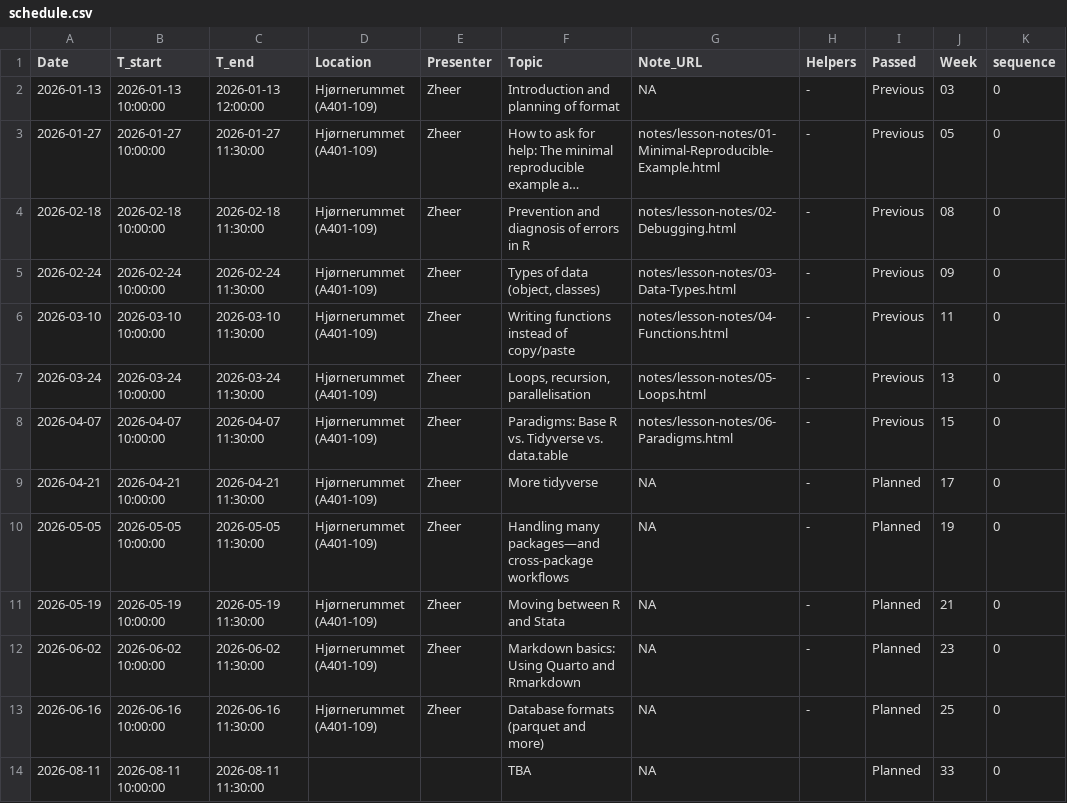
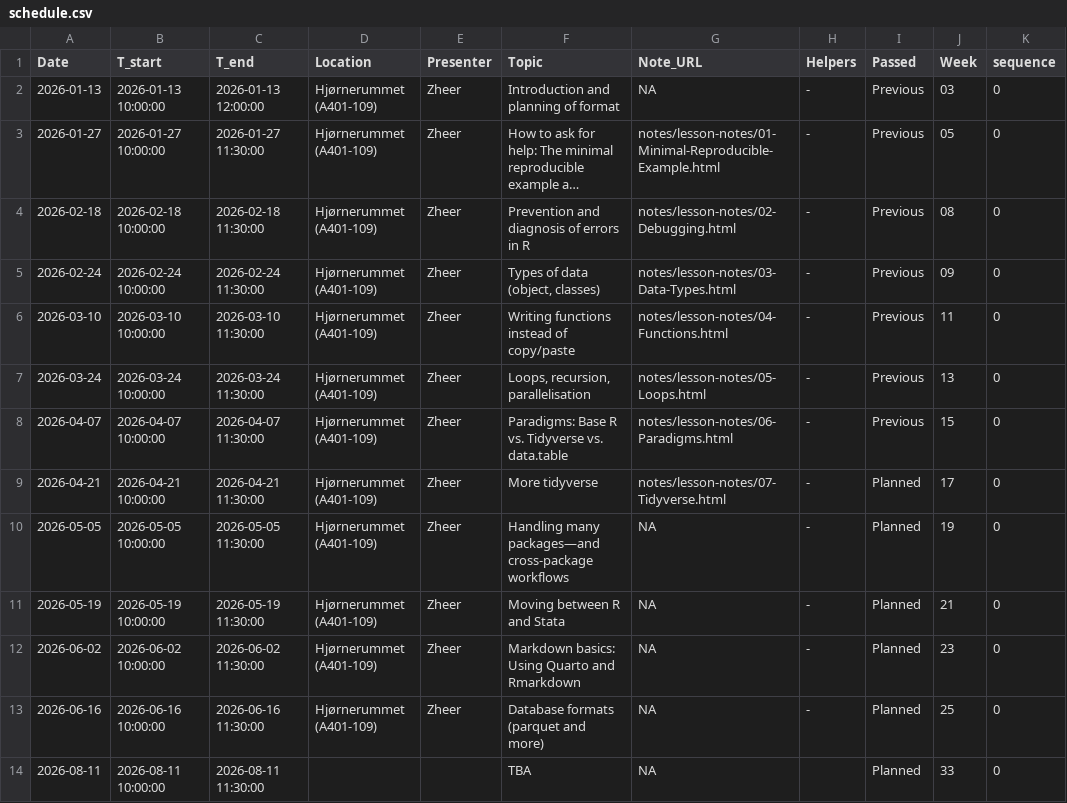
Before and after one commit to zheer-kejlberg/R-coding-cafe, a CSV file: schedule.csv, drawn as a sheet; only a part is shown; long unchanged cells end in …; the diff names each change by its address in the sheet, - before the commit and + after, or states it on an @@ line.

```diff
--- a/schedule.csv
+++ b/schedule.csv
-G9 (Note_URL): NA
+G9 (Note_URL): notes/lesson-notes/07-Tidyverse.html
```
Also changed, not shown: 3 other files.
